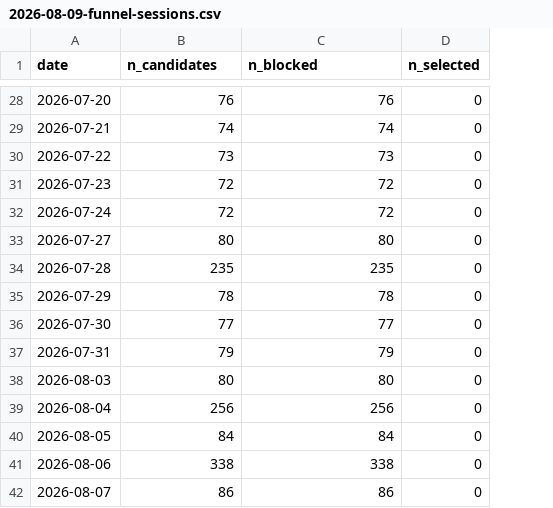
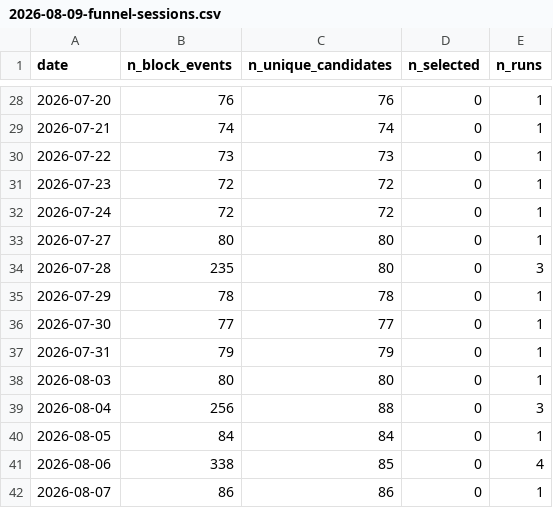
Before and after one commit to hallovorld/renquant-orchestrator, a CSV file: doc/research/data/2026-08-09-funnel-sessions.csv, drawn as a sheet; only a part is shown, gaps mark what is left out; the diff covers the shown part only; the diff names each change by its address in the sheet, - before the commit and + after, or states it on an @@ line.

Commit message:
fix(review r2): full derivation semantics + a visible cash-drag correction
Every term the review demanded is now defined in the derivation docstring
and carried in the rows: run_id, commit_sha, training_cutoff,
model_content_sha256, run created_at per candidate row; block-EVENT vs
unique-candidate semantics; as-of rule (all live runs, no cross-run dedup);
buy definition (selected=1); gate-order ownership pointer. Cash accounting
is now DERIVED (live_state_snapshots cash/portfolio_value: mean 79.1%),
and the note visibly corrects its own earlier quote: the G-E "$4,820/yr"
priced idle cash at the replay panel's return -- the rate this same day's
work established as unattainable; at an 8% ASSUMED rate the drag is ~$680/yr.
The problem (79.1% idle) is unchanged; its dollar cost was overstated ~7x.

```diff
--- a/doc/research/data/2026-08-09-funnel-sessions.csv
+++ b/doc/research/data/2026-08-09-funnel-sessions.csv
+column E (n_runs), rows 28-42: 1 | 1 | 1 | 1 | 1 | 1 | 3 | 1 | 1 | 1 | 1 | 3 | 1 | 4 | 1
-B1: n_candidates
+B1: n_block_events
-C1: n_blocked
+C1: n_unique_candidates
-C34 (n_unique_candidates): 235
+C34 (n_unique_candidates): 80
-C39 (n_unique_candidates): 256
+C39 (n_unique_candidates): 88
-C41 (n_unique_candidates): 338
+C41 (n_unique_candidates): 85
```
Also changed, not shown: 8 edited cells elsewhere in this file, 6 other files.
